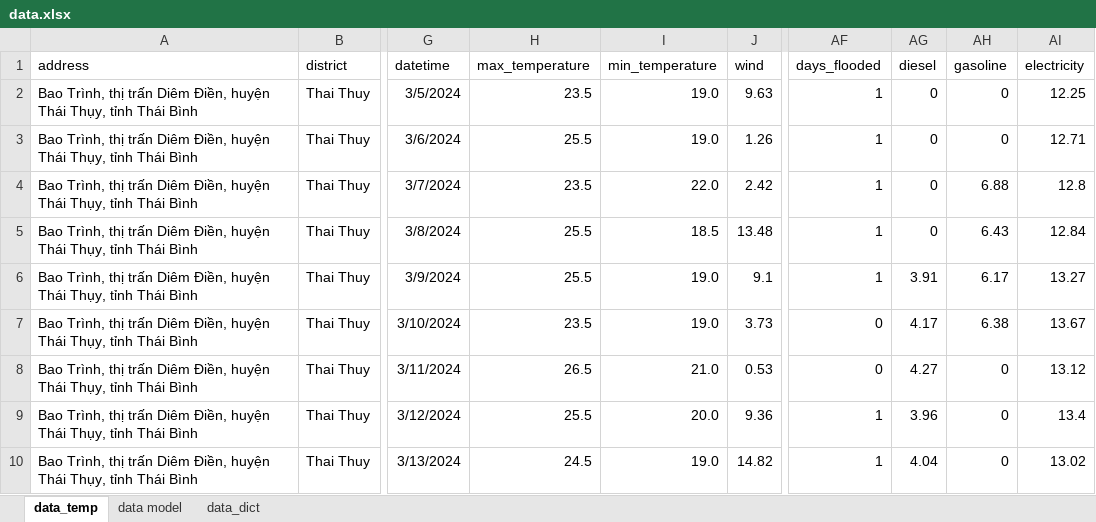
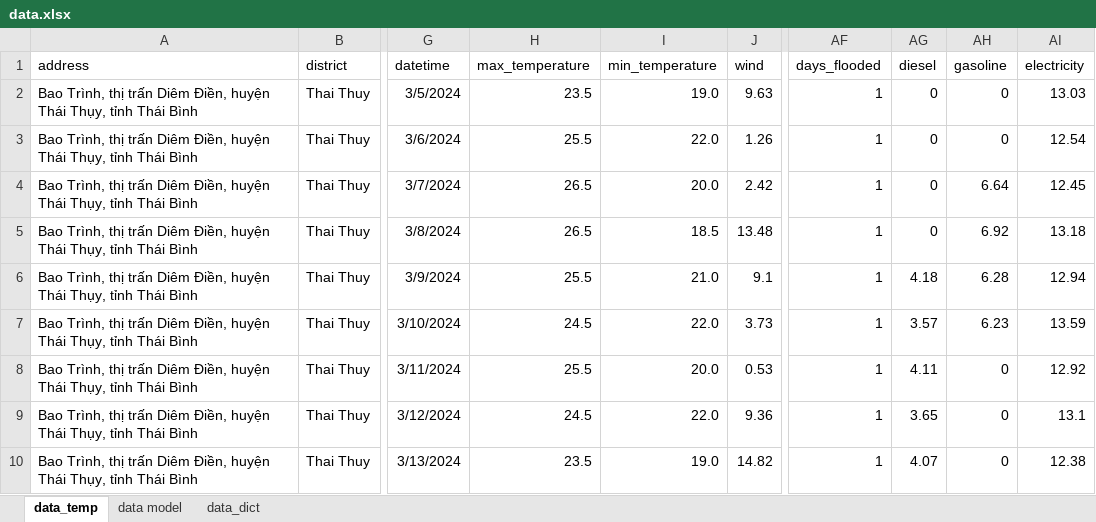
Before and after one commit to locnd-172/argo-ai-backend-llm, an Excel workbook: temp/data/data.xlsx, sheet data_temp, drawn as a sheet; only a part is shown, gaps mark what is left out; values as stored, in another font and other column widths than the file's, no borders; conditional formats not drawn; the diff covers the shown part only; the diff names each change by its address in the sheet, - before the commit and + after, or states it on an @@ line.

```diff
--- a/temp/data/data.xlsx (sheet data_temp)
+++ b/temp/data/data.xlsx (sheet data_temp)
-AI2 (electricity): 12.25
+AI2 (electricity): 13.03
-I3 (min_temperature): 19.0
+I3 (min_temperature): 22.0
-AI3 (electricity): 12.71
+AI3 (electricity): 12.54
-H4 (max_temperature): 23.5
+H4 (max_temperature): 26.5
-I4 (min_temperature): 22.0
+I4 (min_temperature): 20.0
-AH4 (gasoline): 6.88
+AH4 (gasoline): 6.64
-AI4 (electricity): 12.8
+AI4 (electricity): 12.45
-H5 (max_temperature): 25.5
+H5 (max_temperature): 26.5
-AH5 (gasoline): 6.43
+AH5 (gasoline): 6.92
-AI5 (electricity): 12.84
+AI5 (electricity): 13.18
-I6 (min_temperature): 19.0
+I6 (min_temperature): 21.0
-AG6 (diesel): 3.91
+AG6 (diesel): 4.18
-AH6 (gasoline): 6.17
+AH6 (gasoline): 6.28
-AI6 (electricity): 13.27
+AI6 (electricity): 12.94
-H7 (max_temperature): 23.5
+H7 (max_temperature): 24.5
-I7 (min_temperature): 19.0
+I7 (min_temperature): 22.0
-AF7:AF8 (days_flooded): 0
+AF7:AF8 (days_flooded): 1
-AG7 (diesel): 4.17
+AG7 (diesel): 3.57
-AH7 (gasoline): 6.38
+AH7 (gasoline): 6.23
-AI7 (electricity): 13.67
+AI7 (electricity): 13.59
-H8 (max_temperature): 26.5
+H8 (max_temperature): 25.5
-I8 (min_temperature): 21.0
+I8 (min_temperature): 20.0
-AG8 (diesel): 4.27
+AG8 (diesel): 4.11
-AI8 (electricity): 13.12
+AI8 (electricity): 12.92
-H9 (max_temperature): 25.5
+H9 (max_temperature): 24.5
-I9 (min_temperature): 20.0
+I9 (min_temperature): 22.0
-AG9 (diesel): 3.96
+AG9 (diesel): 3.65
-AI9 (electricity): 13.4
+AI9 (electricity): 13.1
-H10 (max_temperature): 24.5
+H10 (max_temperature): 23.5
-AG10 (diesel): 4.04
+AG10 (diesel): 4.07
-AI10 (electricity): 13.02
+AI10 (electricity): 12.38
```
Also changed, not shown: 359 edited cells elsewhere in this sheet, 2 other files.
